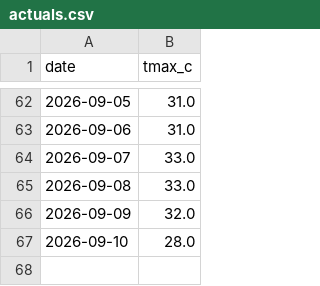
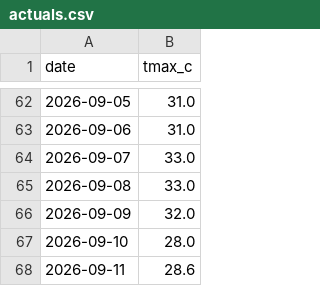
Before and after one commit to krzysztofslomkowski/weather-forecast-accuracy, a CSV file: docs/data/actuals.csv, drawn as a sheet; only a part is shown, gaps mark what is left out.

```diff
--- a/docs/data/actuals.csv
+++ b/docs/data/actuals.csv
@@ -67 +67,2 @@ date,tmax_c
 2026-09-10,28.0
+2026-09-11,28.6
```
Also changed, not shown: docs/data/evaluation_detailed.csv, reports/data/actuals.csv, 4 other files.
